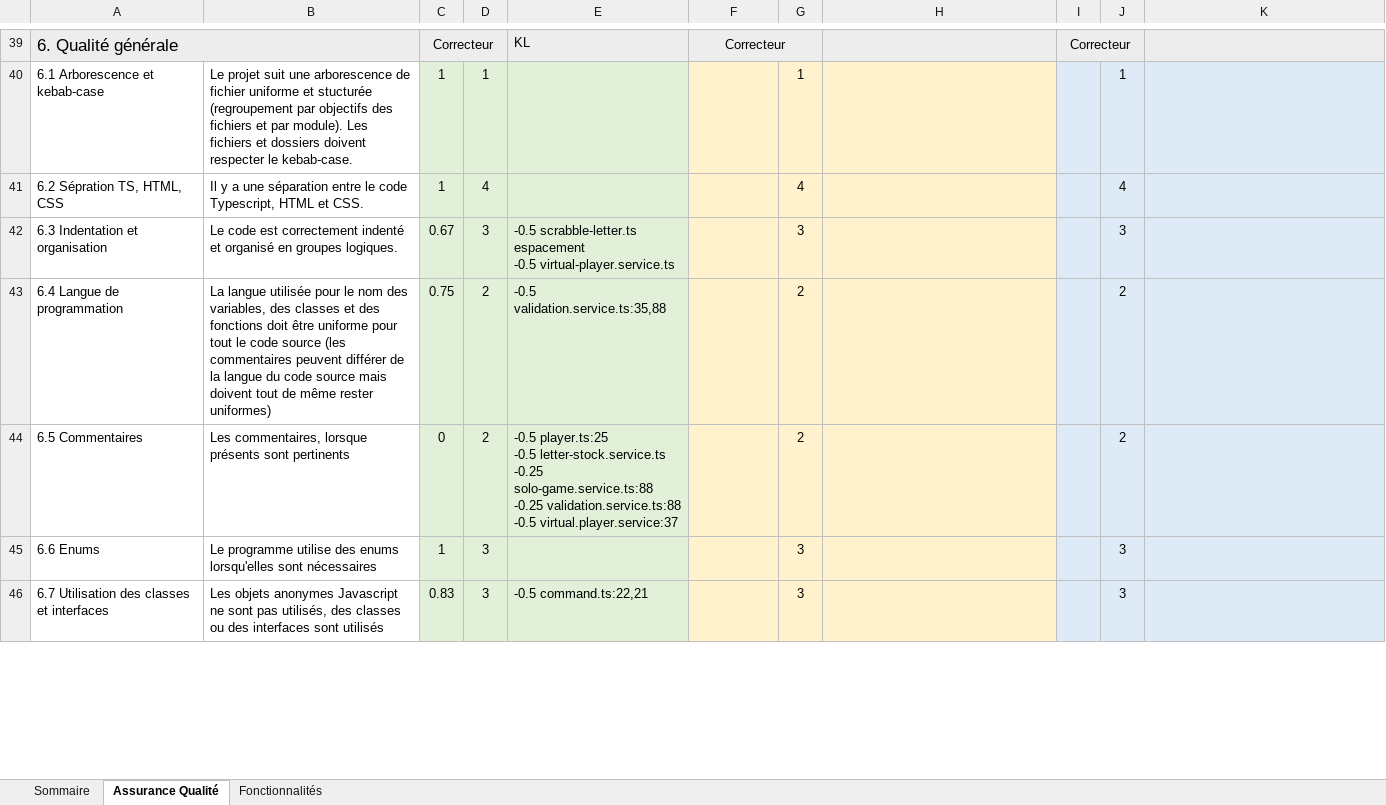
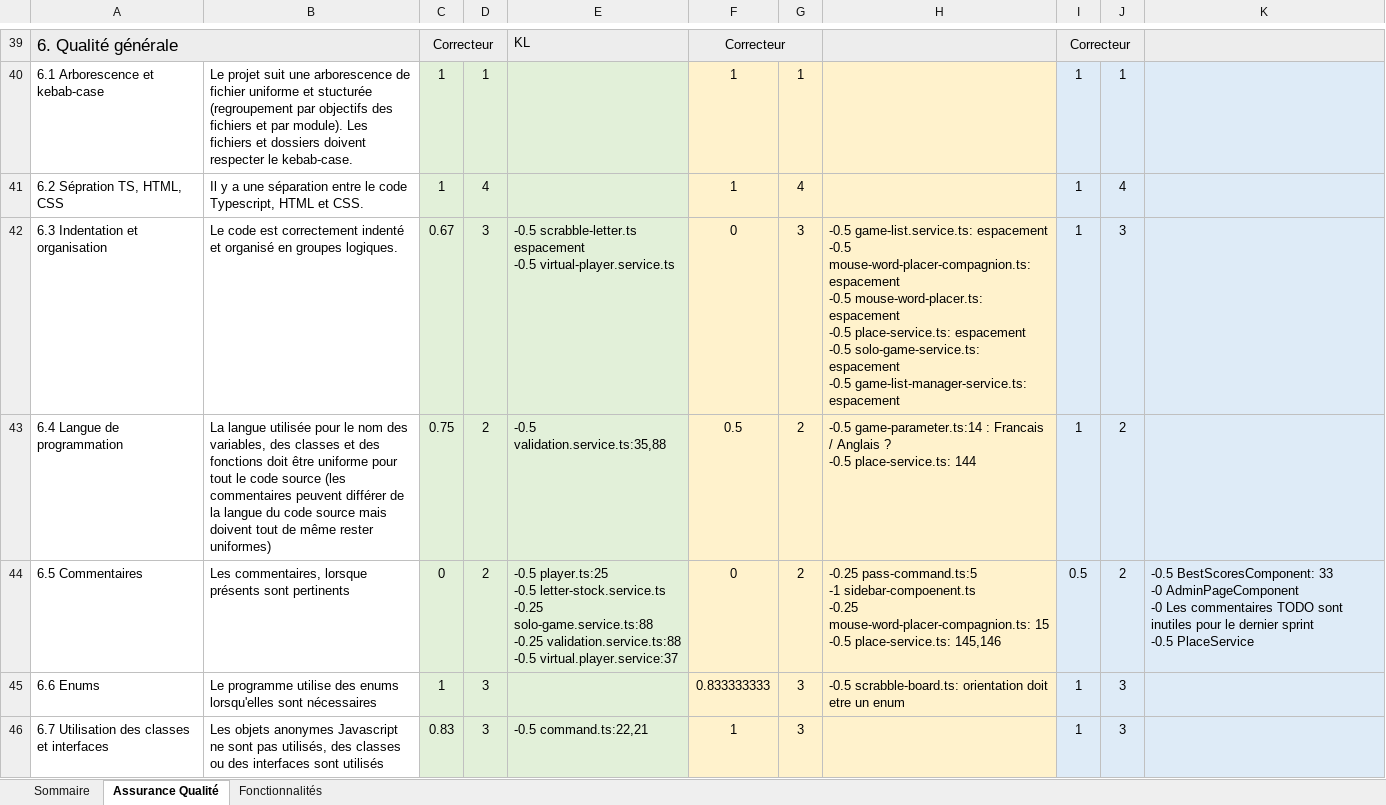
Before and after one commit to dieyba/ScrabbleGame, an Excel workbook: Equipe304.xlsx, sheet Assurance Qualité, drawn as a sheet; only a part is shown, gaps mark what is left out; values as stored, in another font and other column widths than the file's, no borders; ↵ is a line break in a cell; the diff covers the shown part only; the diff names each change by its address in the sheet, - before the commit and + after, or states it on an @@ line.

Commit message:
Correction sprint 3

```diff
--- a/Equipe304.xlsx (sheet Assurance Qualité)
+++ b/Equipe304.xlsx (sheet Assurance Qualité)
-F40:F41: (empty)
+F40:F41: 1
-I40:I43: (empty)
+I40:I43: 1
-F42: (empty)
+F42: 0
-H42: (empty)
+H42: -0.5 game-list.service.ts: espacement ↵ -0.5 mouse-word-placer-compagnion.ts: espacement ↵ -0.5 mouse-word-placer.ts: espacement ↵ -0.5 place-service.ts: espacement ↵ -0.5 solo-game-service.ts: espacement ↵ -0.5 game-list-manager-service.ts: espacement
-F43: (empty)
+F43: 0.5
-H43: (empty)
+H43: -0.5 game-parameter.ts:14 : Francais / Anglais ? ↵ -0.5 place-service.ts: 144
-F44: (empty)
+F44: 0
-H44: (empty)
+H44: -0.25 pass-command.ts:5 ↵ -1 sidebar-compoenent.ts ↵ -0.25 mouse-word-placer-compagnion.ts: 15 ↵ -0.5 place-service.ts: 145,146
-I44: (empty)
+I44: 0.5
-K44: (empty)
+K44: -0.5 BestScoresComponent: 33 ↵ -0 AdminPageComponent ↵ -0 Les commentaires TODO sont inutiles pour le dernier sprint ↵ -0.5 PlaceService
-F45: (empty)
+F45: 0.833333333
-H45: (empty)
+H45: -0.5 scrabble-board.ts: orientation doit etre un enum
-I45:I46: (empty)
+I45:I46: 1
-F46: (empty)
+F46: 1
```
Also changed, not shown: 112 edited cells and cell formats elsewhere in this sheet, sheet Fonctionnalités, sheet Sommaire.
